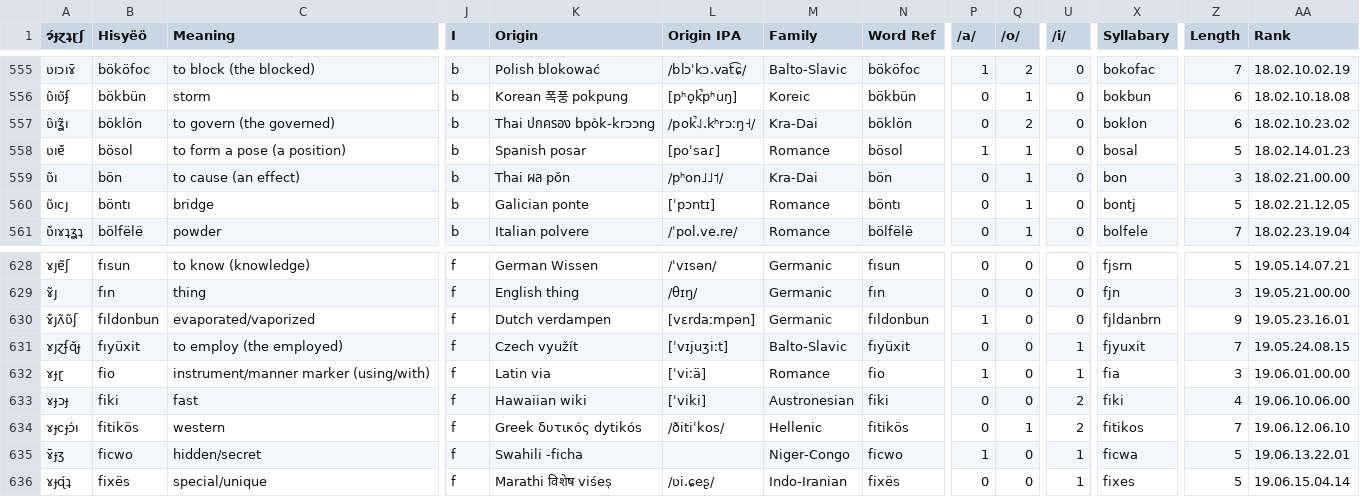
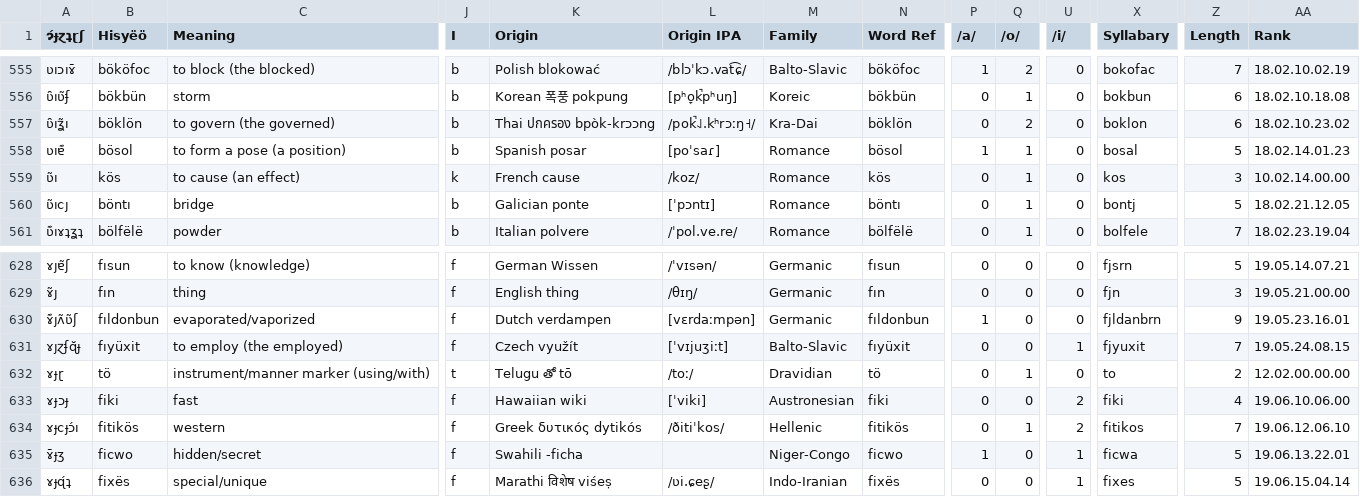
Before and after one commit to Hisyeo/Hisyeo.github.io, a CSV file: static/words.csv, drawn as a sheet; only a part is shown, gaps mark what is left out; the diff names each change by its address in the sheet, - before the commit and + after, or states it on an @@ line.

Commit message:
change the source for "to cause" and the instrumental preposition marker.

```diff
--- a/static/words.csv
+++ b/static/words.csv
-B559 (Hisyëö): bön
+B559 (Hisyëö): kös
-J559 (I): b
+J559 (I): k
-K559 (Origin): Thai ผล pǒn
+K559 (Origin): French cause
-L559 (Origin IPA): /pʰon˩˩˦/
+L559 (Origin IPA): /koz/
-M559 (Family): Kra-Dai
+M559 (Family): Romance
-N559 (Word Ref): bön
+N559 (Word Ref): kös
-X559 (Syllabary): bon
+X559 (Syllabary): kos
-AA559 (Rank): 18.02.21.00.00
+AA559 (Rank): 10.02.14.00.00
-B632 (Hisyëö): fio
+B632 (Hisyëö): tö
-J632 (I): f
+J632 (I): t
-K632 (Origin): Latin via
+K632 (Origin): Telugu తో tō
-L632 (Origin IPA): [ˈviːä]
+L632 (Origin IPA): /toː/
-M632 (Family): Romance
+M632 (Family): Dravidian
-N632 (Word Ref): fio
+N632 (Word Ref): tö
-P632 (/a/): 1
+P632 (/a/): 0
-Q632 (/o/): 0
+Q632 (/o/): 1
-U632 (/i/): 1
+U632 (/i/): 0
-X632 (Syllabary): fia
+X632 (Syllabary): to
-Z632 (Length): 3
+Z632 (Length): 2
-AA632 (Rank): 19.06.01.00.00
+AA632 (Rank): 12.02.00.00.00
```
